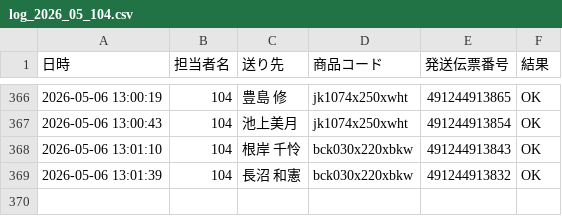
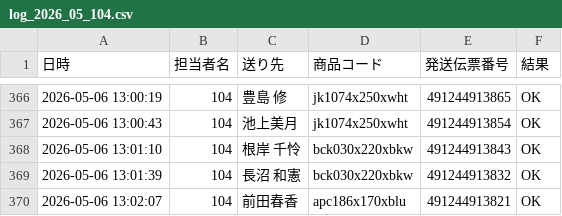
Before and after one commit to hirono-s1015/picking-app, a CSV file: logs/log_2026_05_104.csv, drawn as a sheet; only a part is shown, gaps mark what is left out; the diff names each change by its address in the sheet, - before the commit and + after, or states it on an @@ line.

Commit message:
[log] 491244913821 OK

```diff
--- a/logs/log_2026_05_104.csv
+++ b/logs/log_2026_05_104.csv
+row 370: 2026-05-06 13:02:07 | 104 | 前田春香 | apc186x170xblu | 491244913821 | OK
```
